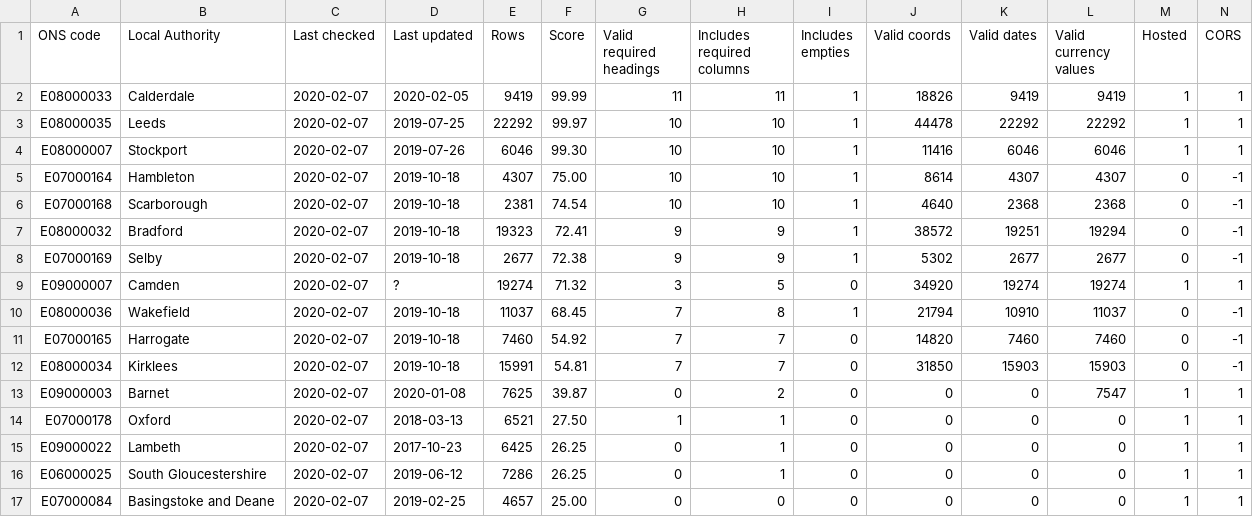
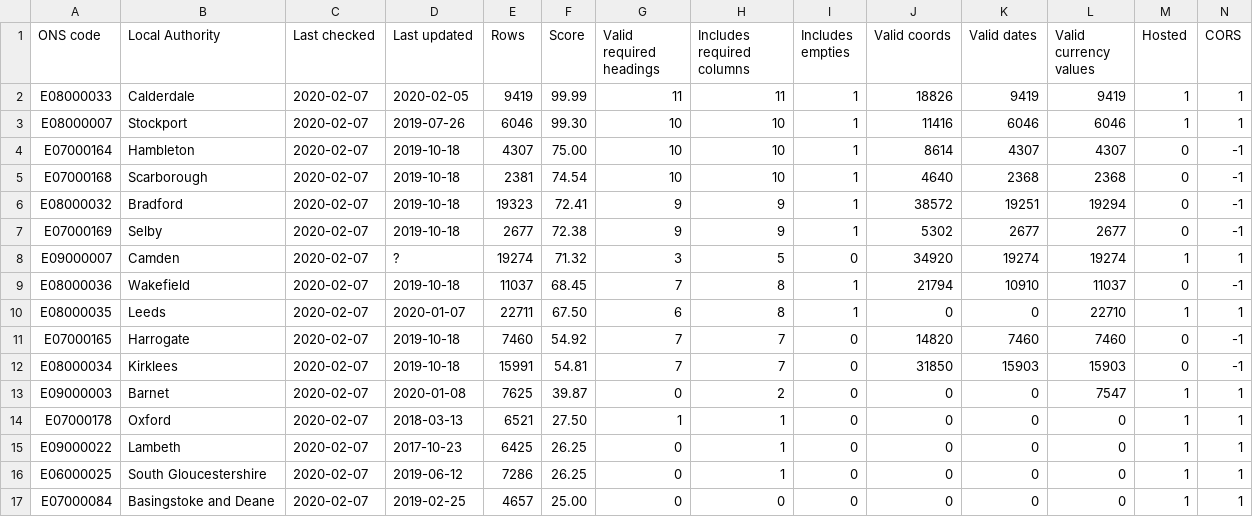
Before and after one commit to odileeds/business-rates, a CSV file: status.csv, drawn as a sheet; only a part is shown.

```diff
--- a/status.csv
+++ b/status.csv
@@ -2,3 +2,2 @@ ONS code,Local Authority,Last checked,Last updated,Rows,Score,Valid required hea
 E08000033,Calderdale,2020-02-07,2020-02-05,9419,99.99,11,11,1,18826,9419,9419,1,1
-E08000035,Leeds,2020-02-07,2019-07-25,22292,99.97,10,10,1,44478,22292,22292,1,1
 E08000007,Stockport,2020-02-07,2019-07-26,6046,99.30,10,10,1,11416,6046,6046,1,1
@@ -10,2 +9,3 @@ E09000007,Camden,2020-02-07,?,19274,71.32,3,5,0,34920,19274,19274,1,1
 E08000036,Wakefield,2020-02-07,2019-10-18,11037,68.45,7,8,1,21794,10910,11037,0,-1
+E08000035,Leeds,2020-02-07,2020-01-07,22711,67.50,6,8,1,0,0,22710,1,1
 E07000165,Harrogate,2020-02-07,2019-10-18,7460,54.92,7,7,0,14820,7460,7460,0,-1
```
Also changed, not shown: header.csv, index.csv, 1 other file.
